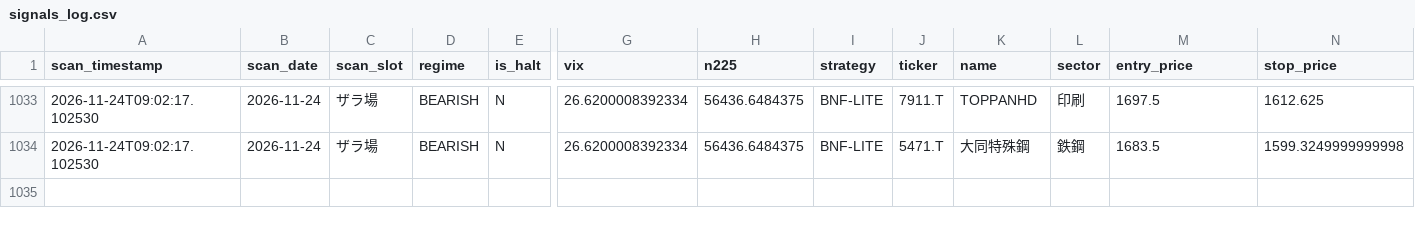
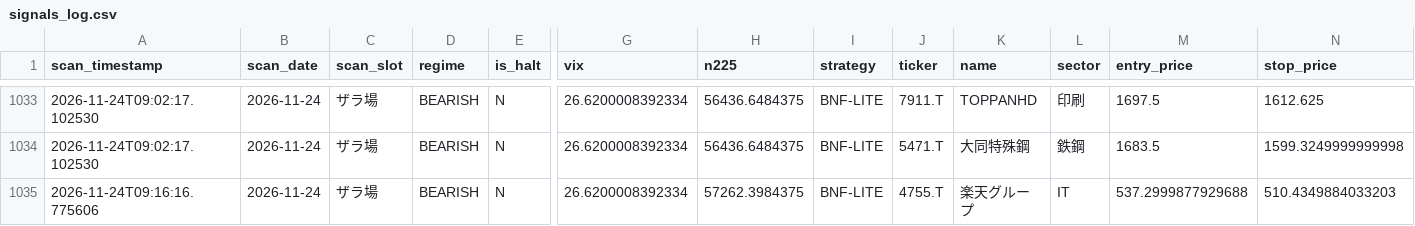
Before and after one commit to oo12takemaru-create/stock-trading-, a CSV file: signals_log.csv, drawn as a sheet; only a part is shown, gaps mark what is left out; rows hold the shown columns only; the diff names each change by its address in the sheet, - before the commit and + after, or states it on an @@ line.

```diff
--- a/signals_log.csv
+++ b/signals_log.csv
+row 1035: 2026-11-24T09:16:16.775606 | 2026-11-24 | ザラ場 | BEARISH | N | 26.6200008392334 | 57262.3984375 | BNF-LITE | 4755.T | 楽天グループ | IT | 537.2999877929688 | 510.4349884033203
```
Also changed, not shown: 1 other file.
